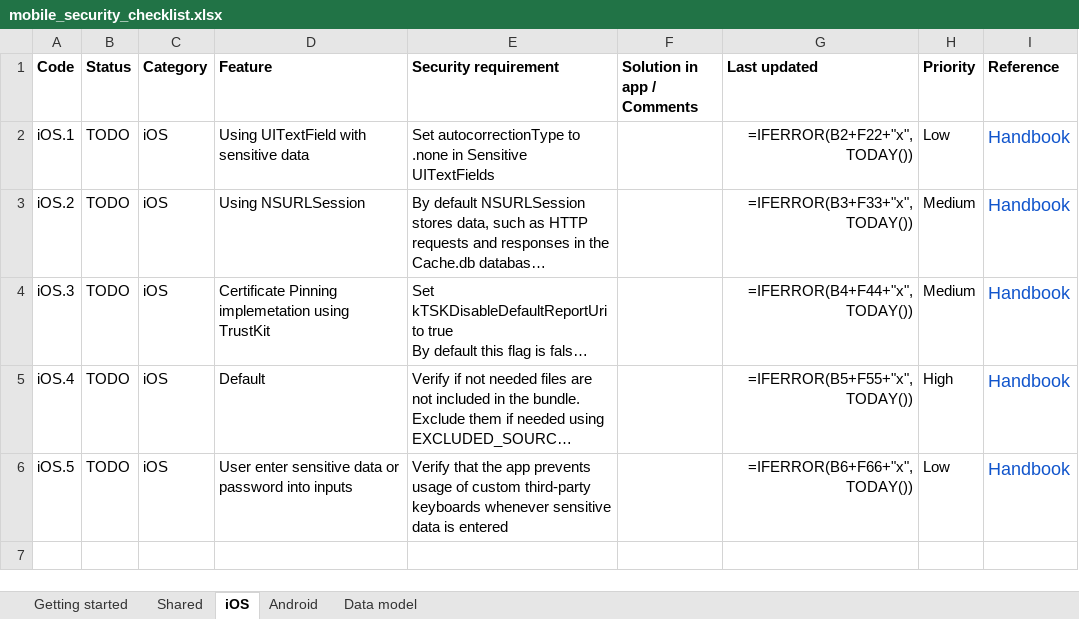
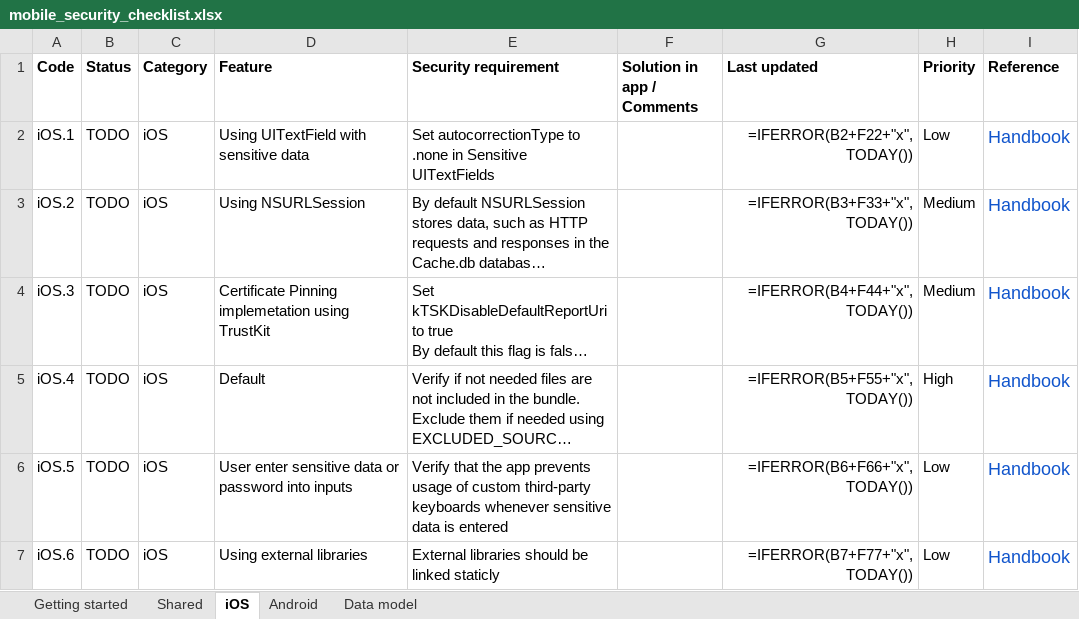
Before and after one commit to netguru/mobile-security-checklist, an Excel workbook: mobile_security_checklist.xlsx, sheet iOS, drawn as a sheet; long unchanged cells end in …; values as stored, in another font and other column widths than the file's, no borders; formulas without a stored value are shown as written; conditional formats not drawn; the diff names each change by its address in the sheet, - before the commit and + after, or states it on an @@ line.

Commit message:
Create external libraries linking requirement

```diff
--- a/mobile_security_checklist.xlsx (sheet iOS)
+++ b/mobile_security_checklist.xlsx (sheet iOS)
+row 7: iOS.6 | TODO | iOS | Using external libraries | External libraries should be linked staticly |  | =IFERROR(B7+F77+"x",TODAY()) | Low | Handbook
```
Also changed, not shown: sheet Shared, 3 other files.
